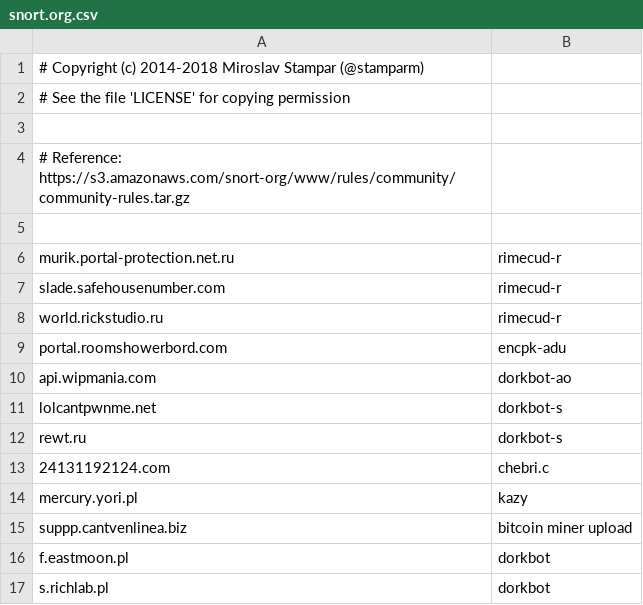
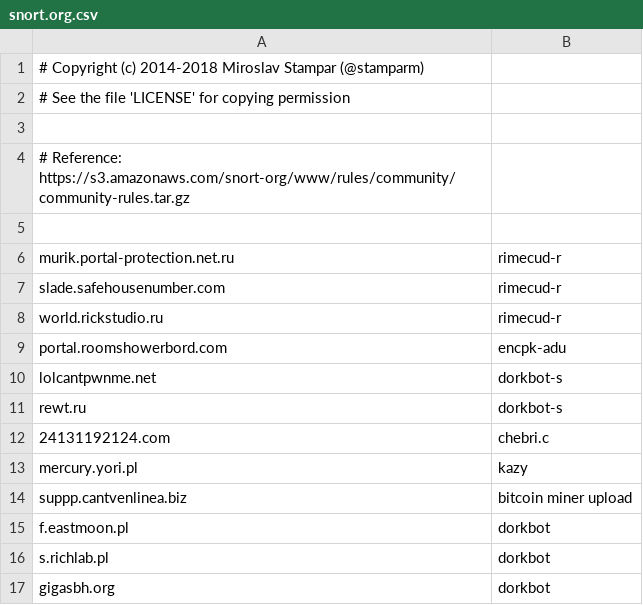
Before and after one commit to stamparm/maltrail, a CSV file: trails/static/malware/snort.org.csv, drawn as a sheet; only a part is shown; the shorter side is filled out with more unchanged rows; the diff names each change by its address in the sheet, - before the commit and + after, or states it on an @@ line.

```diff
--- a/trails/static/malware/snort.org.csv
+++ b/trails/static/malware/snort.org.csv
-row 10: api.wipmania.com | dorkbot-ao
```
Also changed, not shown: 3 other files.
